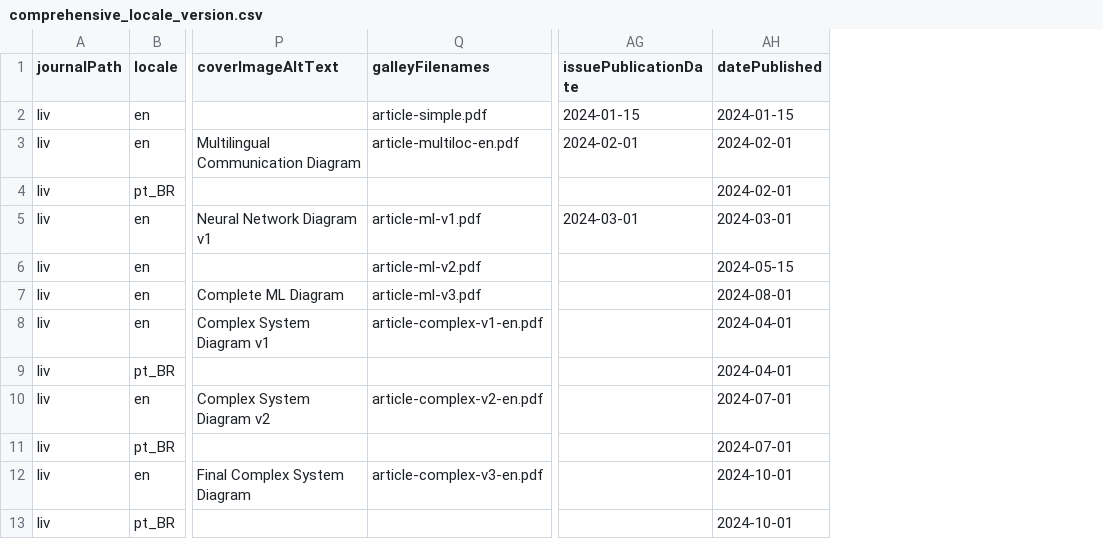
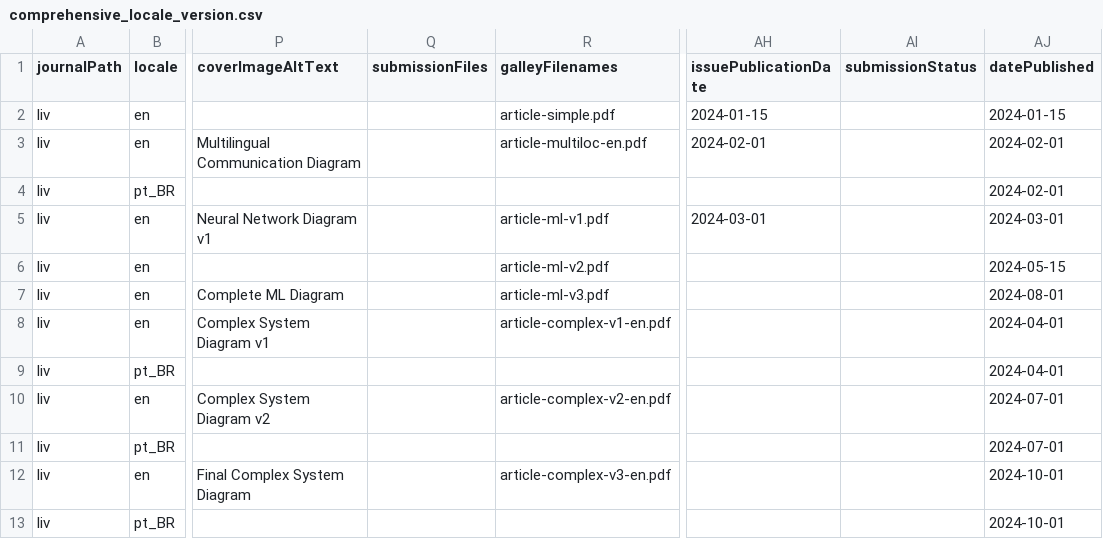
Before and after one commit to Godoy0722/ojs_csv_importexport, a CSV file: examples/issues/comprehensive_locale_version.csv, drawn as a sheet; only a part is shown, gaps mark what is left out; the diff names each change by its address in the sheet, - before the commit and + after, or states it on an @@ line.

```diff
--- a/examples/issues/comprehensive_locale_version.csv
+++ b/examples/issues/comprehensive_locale_version.csv
+column Q (submissionFiles), empty
+column AI (submissionStatus), empty
```
Also changed, not shown: examples/issues/issues_example.csv, examples/issues/multi_version_issues.csv, 11 other files.
